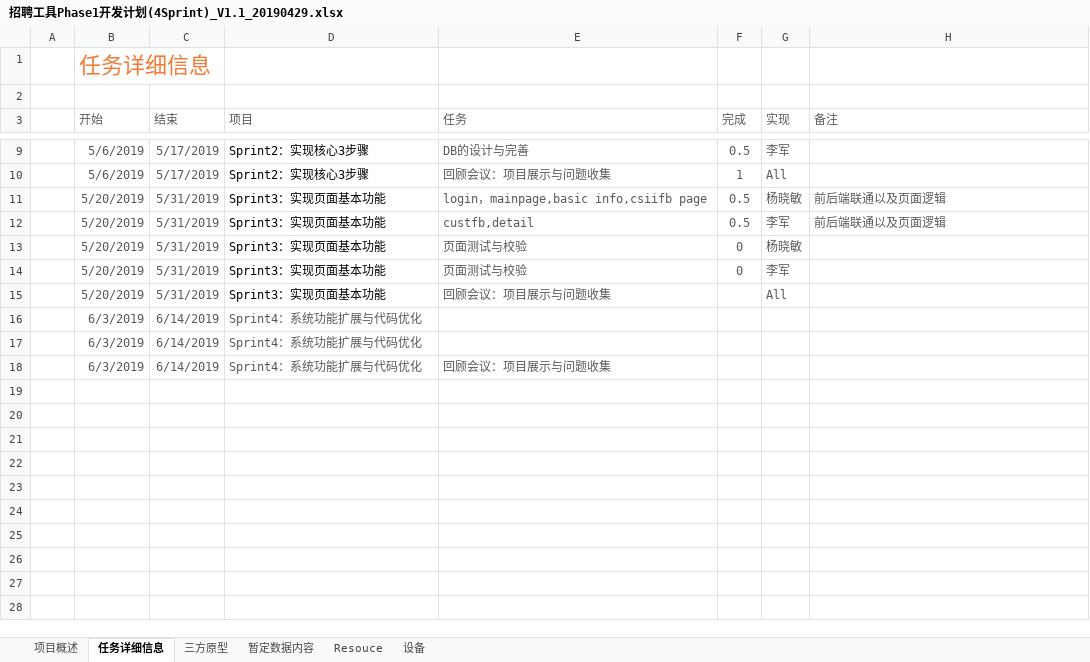
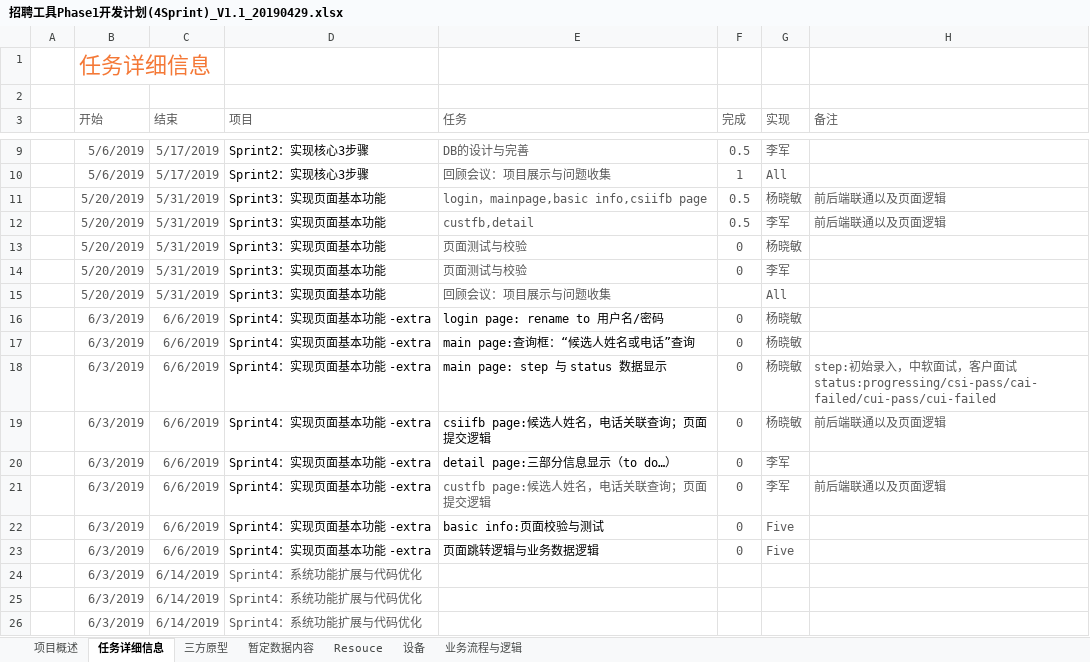
Before and after one commit to chinasofti-project/csii, an Excel workbook: doc/招聘工具Phase1开发计划(4Sprint)_V1.1_20190429.xlsx, sheet 任务详细信息, drawn as a sheet; only a part is shown, gaps mark what is left out; values as stored, in another font and other column widths than the file's, no borders; charts and pictures and conditional formats and table styles not drawn; addresses are those after the commit; ↵ is a line break in a cell; the diff names each change by its address in the sheet, - before the commit and + after, or states it on an @@ line.

Commit message:
update plan

```diff
--- a/doc/招聘工具Phase1开发计划(4Sprint)_V1.1_20190429.xlsx (sheet 任务详细信息)
+++ b/doc/招聘工具Phase1开发计划(4Sprint)_V1.1_20190429.xlsx (sheet 任务详细信息)
+sheet tab: 业务流程与逻辑
+row 16:  | 6/3/2019 | 6/6/2019 | Sprint4：实现页面基本功能 -extra | login page: rename to 用户名/密码 | 0 | 杨晓敏
+row 17:  | 6/3/2019 | 6/6/2019 | Sprint4：实现页面基本功能 -extra | main page:查询框：“候选人姓名或电话”查询 | 0 | 杨晓敏
+row 18:  | 6/3/2019 | 6/6/2019 | Sprint4：实现页面基本功能 -extra | main page: step 与 status 数据显示 | 0 | 杨晓敏 | step:初始录入，中软面试，客户面试 ↵ status:progressing/csi-pass/cai-failed/cui-pass/cui-failed
+row 19:  | 6/3/2019 | 6/6/2019 | Sprint4：实现页面基本功能 -extra | csiifb page:候选人姓名，电话关联查询；页面提交逻辑 | 0 | 杨晓敏 | 前后端联通以及页面逻辑
+row 20:  | 6/3/2019 | 6/6/2019 | Sprint4：实现页面基本功能 -extra | detail page:三部分信息显示（to do…） | 0 | 李军
+row 21:  | 6/3/2019 | 6/6/2019 | Sprint4：实现页面基本功能 -extra | custfb page:候选人姓名，电话关联查询；页面提交逻辑 | 0 | 李军 | 前后端联通以及页面逻辑
+row 22:  | 6/3/2019 | 6/6/2019 | Sprint4：实现页面基本功能 -extra | basic info:页面校验与测试 | 0 | Five
+row 23:  | 6/3/2019 | 6/6/2019 | Sprint4：实现页面基本功能 -extra | 页面跳转逻辑与业务数据逻辑 | 0 | Five
-E26 (任务): 回顾会议：项目展示与问题收集
+E26 (任务): (empty)
```
Also changed, not shown: sheet 项目概述, sheet Resouce.
